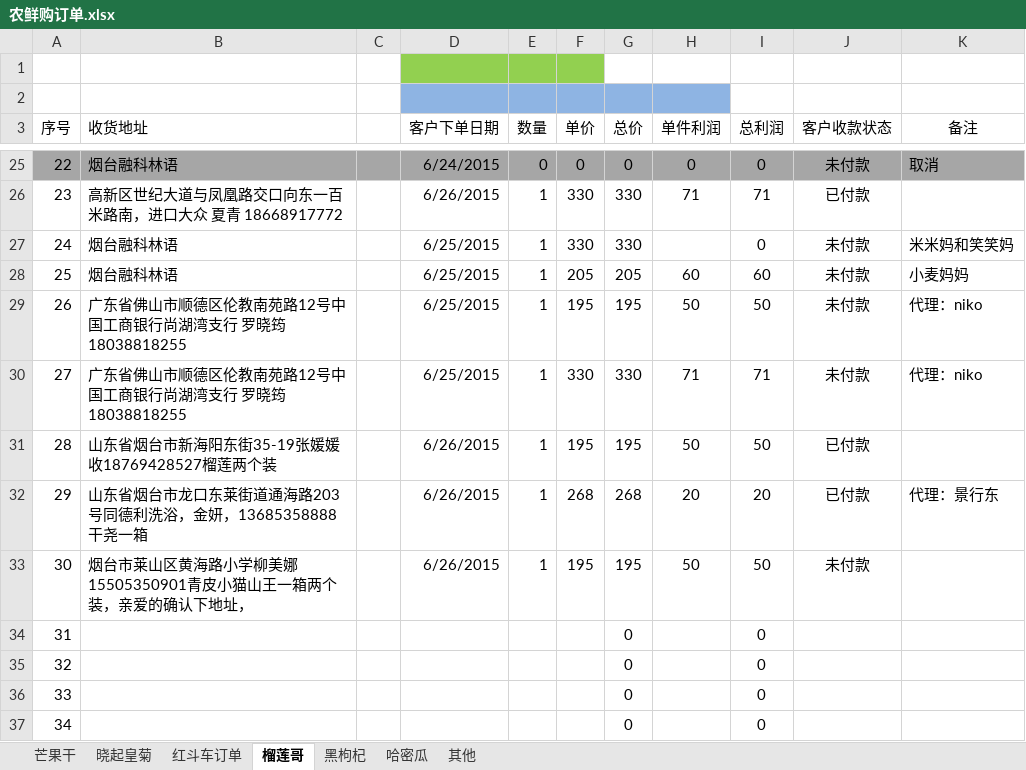
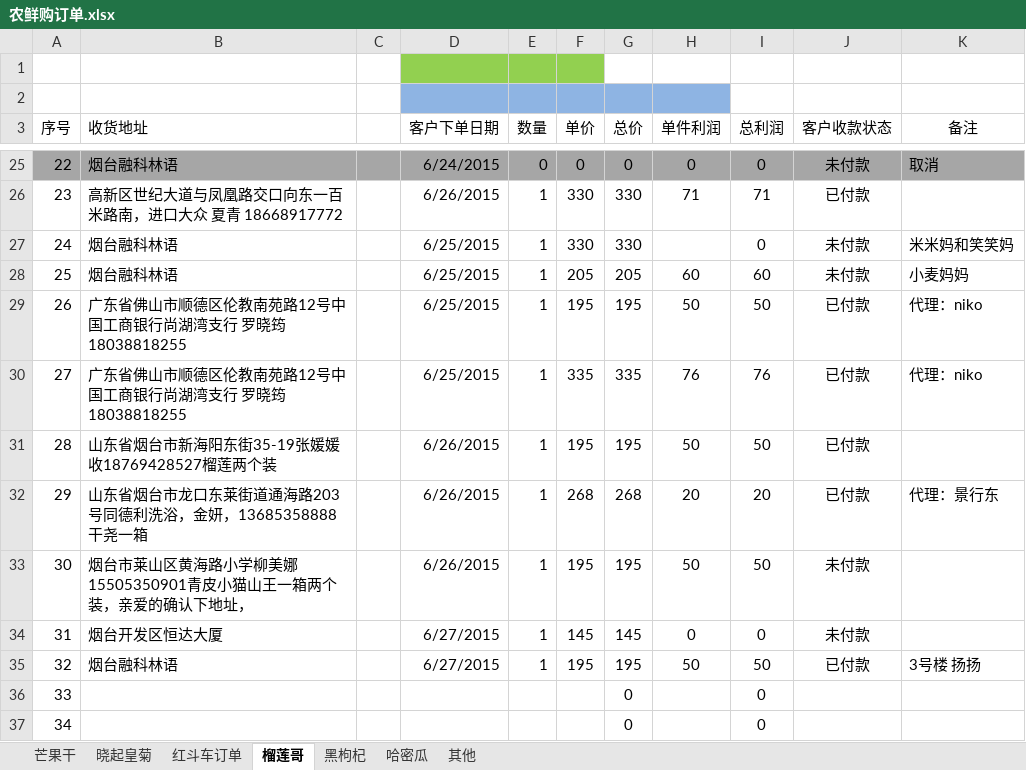
Before and after one commit to ettor/miyou, an Excel workbook: Documents/农鲜购订单.xlsx, sheet 榴莲哥, drawn as a sheet; only a part is shown, gaps mark what is left out; values as stored, in another font and other column widths than the file's, no borders; the diff names each change by its address in the sheet, - before the commit and + after, or states it on an @@ line.

```diff
--- a/Documents/农鲜购订单.xlsx (sheet 榴莲哥)
+++ b/Documents/农鲜购订单.xlsx (sheet 榴莲哥)
-J29:J30 (客户收款状态): 未付款
+J29:J30 (客户收款状态): 已付款
-F30 (单价): 330
+F30 (单价): 335
-G30 (总价): 330
+G30 (总价): 335
-H30 (单件利润): 71
+H30 (单件利润): 76
-I30 (总利润): 71
+I30 (总利润): 76
-B34 (收货地址): (empty)
+B34 (收货地址): 烟台开发区恒达大厦
-D34:D35 (客户下单日期): (empty)
+D34:D35 (客户下单日期): 6/27/2015
-E34:E35 (数量): (empty)
+E34:E35 (数量): 1
-F34 (单价): (empty)
+F34 (单价): 145
-G34 (总价): 0
+G34 (总价): 145
-H34 (单件利润): (empty)
+H34 (单件利润): 0
-J34 (客户收款状态): (empty)
+J34 (客户收款状态): 未付款
-B35 (收货地址): (empty)
+B35 (收货地址): 烟台融科林语
-F35 (单价): (empty)
+F35 (单价): 195
-G35 (总价): 0
+G35 (总价): 195
-H35 (单件利润): (empty)
+H35 (单件利润): 50
-I35 (总利润): 0
+I35 (总利润): 50
-J35 (客户收款状态): (empty)
+J35 (客户收款状态): 已付款
-K35 (备注): (empty)
+K35 (备注): 3号楼 扬扬
```
